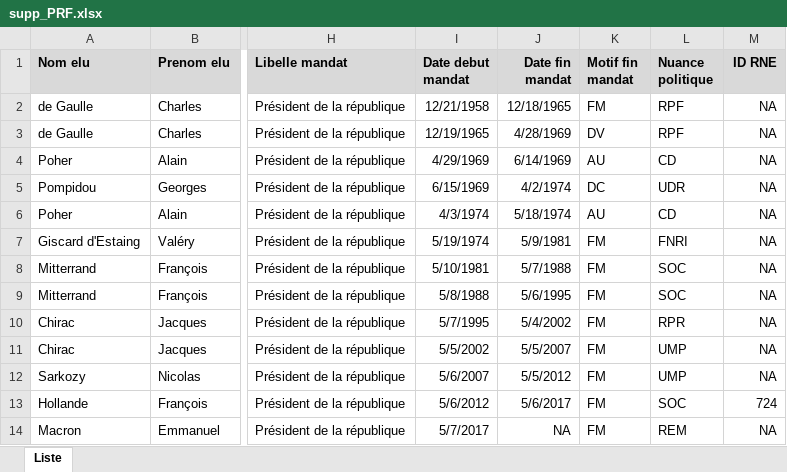
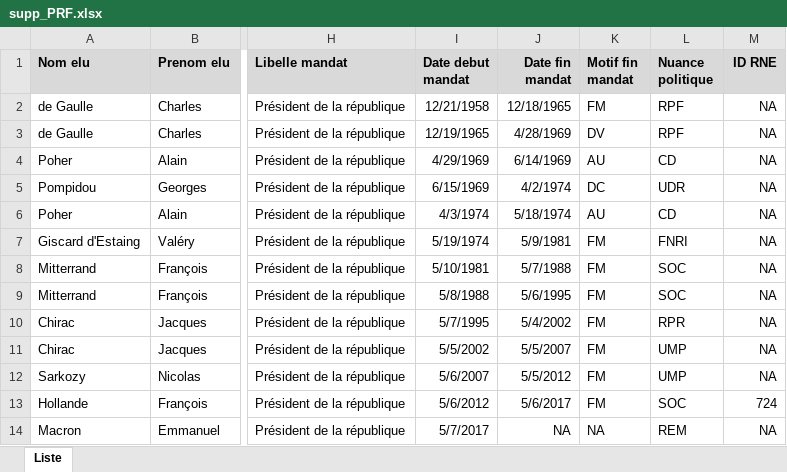
Before and after one commit to BrefAvignon/BrefInit, an Excel workbook: in/extraction1/corrections/supp_PRF.xlsx, sheet Liste, drawn as a sheet; only a part is shown, gaps mark what is left out; values as stored, in another font and other column widths than the file's, no borders; the diff names each change by its address in the sheet, - before the commit and + after, or states it on an @@ line.

```diff
--- a/in/extraction1/corrections/supp_PRF.xlsx (sheet Liste)
+++ b/in/extraction1/corrections/supp_PRF.xlsx (sheet Liste)
-K14 (Motif fin mandat): FM
+K14 (Motif fin mandat): NA
```
Also changed, not shown: in/extraction1/corrections/supp_CR.xlsx, in/extraction1/corrections/supp_DE.xlsx, 13 other files.
